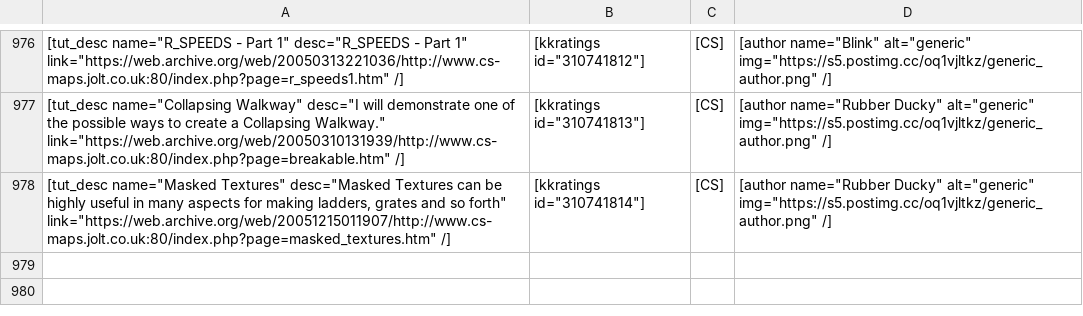
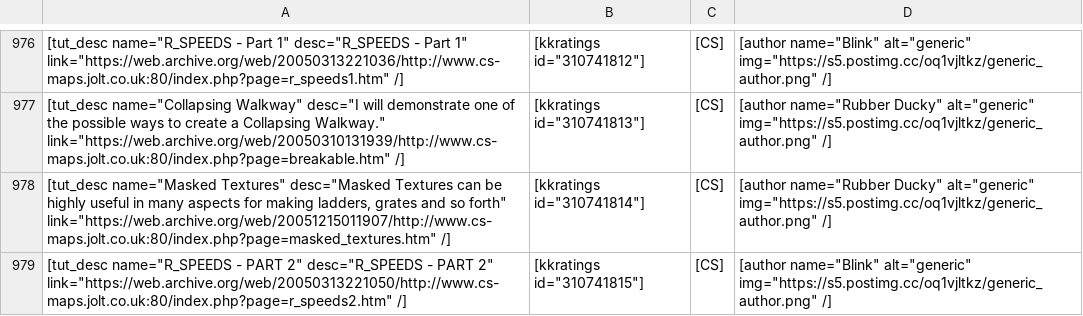
Before and after one commit to sourcemodding/Sourcemodding-Tablepress-Table-Sources, a CSV file: tuts_goldsrc_level_design.csv, drawn as a sheet; only a part is shown, gaps mark what is left out; the diff names each change by its address in the sheet, - before the commit and + after, or states it on an @@ line.

Commit message:
Added Tutorial [R_SPEEDS - PART 2]

```diff
--- a/tuts_goldsrc_level_design.csv
+++ b/tuts_goldsrc_level_design.csv
+row 979: [tut_desc name="R_SPEEDS - PART 2" desc="R_SPEEDS - PART 2" link="https://web.archive.org/web/20050313221050/http://www.cs-maps.jolt.co.uk:80/index.php?page=r_speeds2.htm" /] | [kkratings id="310741815"] | [CS] | [author name="Blink" alt="generic" img="https://s5.postimg.cc/oq1vjltkz/generic_author.png" /]
```
